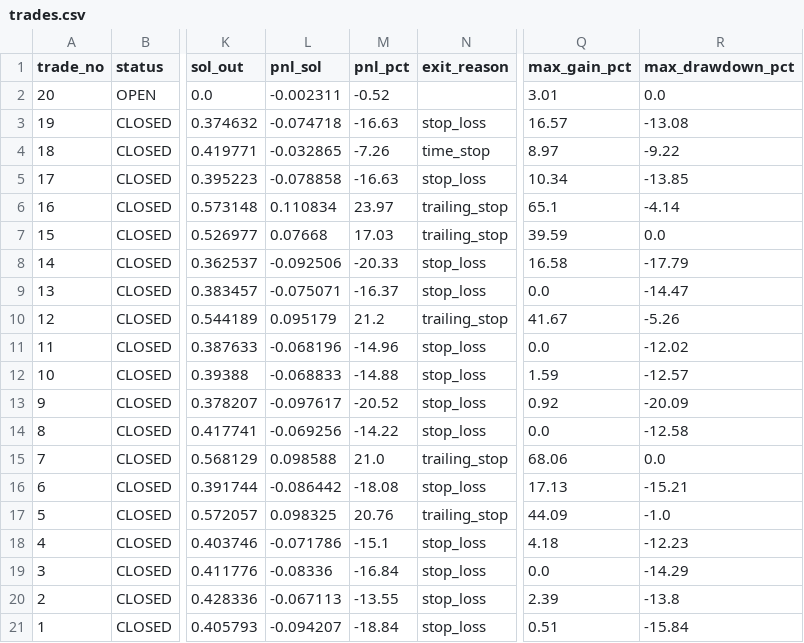
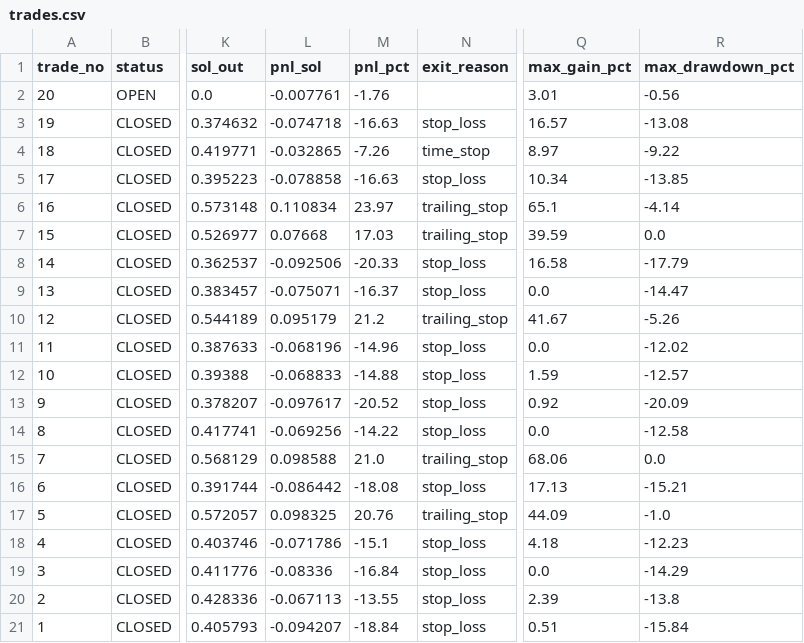
Before and after one commit to ajeebabdulazeez/solana-paper-trader, a CSV file: data/trades.csv, drawn as a sheet; only a part is shown, gaps mark what is left out; the diff names each change by its address in the sheet, - before the commit and + after, or states it on an @@ line.

```diff
--- a/data/trades.csv
+++ b/data/trades.csv
-L2 (pnl_sol): -0.002311
+L2 (pnl_sol): -0.007761
-M2 (pnl_pct): -0.52
+M2 (pnl_pct): -1.76
-R2 (max_drawdown_pct): 0.0
+R2 (max_drawdown_pct): -0.56
```
Also changed, not shown: 7 other files.
